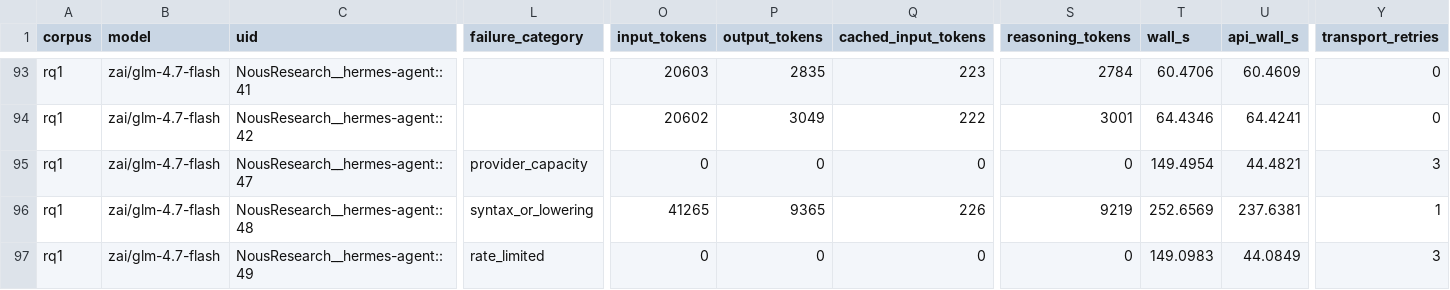
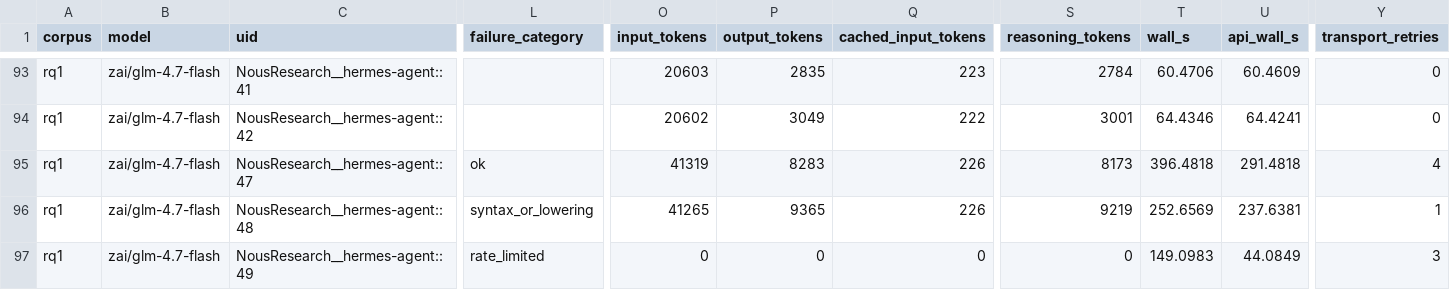
Before and after one commit to eunomia-bpf/ActPlane, a CSV file: docs/empirical-study/translation-models/translations-rq1-zai__glm-4.7-flash.csv, drawn as a sheet; only a part is shown, gaps mark what is left out; the diff covers the shown part only; the diff names each change by its address in the sheet, - before the commit and + after, or states it on an @@ line.

```diff
--- a/docs/empirical-study/translation-models/translations-rq1-zai__glm-4.7-flash.csv
+++ b/docs/empirical-study/translation-models/translations-rq1-zai__glm-4.7-flash.csv
-L95 (failure_category): provider_capacity
+L95 (failure_category): ok
-O95 (input_tokens): 0
+O95 (input_tokens): 41319
-P95 (output_tokens): 0
+P95 (output_tokens): 8283
-Q95 (cached_input_tokens): 0
+Q95 (cached_input_tokens): 226
-S95 (reasoning_tokens): 0
+S95 (reasoning_tokens): 8173
-T95 (wall_s): 149.4954
+T95 (wall_s): 396.4818
-U95 (api_wall_s): 44.4821
+U95 (api_wall_s): 291.4818
-Y95 (transport_retries): 3
+Y95 (transport_retries): 4
```
Also changed, not shown: 31 edited cells elsewhere in this file, docs/empirical-study/translation-models/failure-counts.csv, docs/empirical-study/translation-models/failures.csv, 4 other files.
